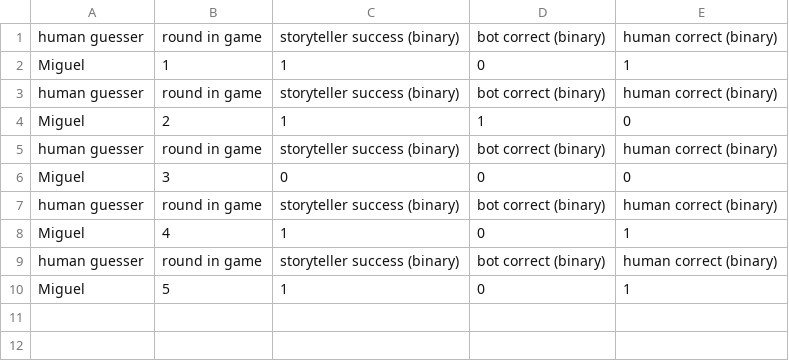
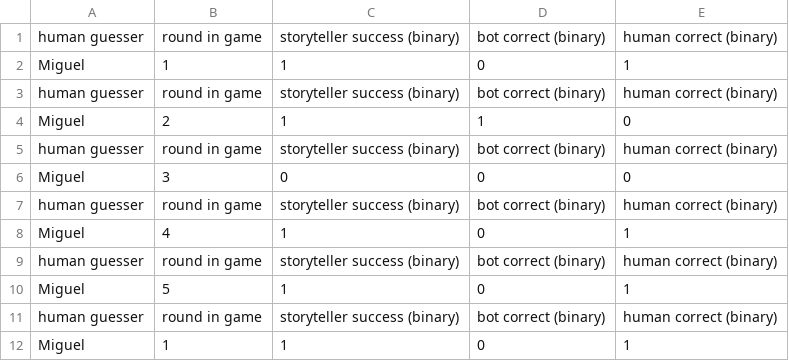
Before and after one commit to migsaenz/humanStoryteller, a CSV file: resultsRounds5botCards30.csv, drawn as a sheet; the diff names each change by its address in the sheet, - before the commit and + after, or states it on an @@ line.

Commit message:
env correctly implemented

```diff
--- a/resultsRounds5botCards30.csv
+++ b/resultsRounds5botCards30.csv
+row 11: human guesser | round in game | storyteller success (binary) | bot correct (binary) | human correct (binary)
+row 12: Miguel | 1 | 1 | 0 | 1
```
Also changed, not shown: 3 other files.
